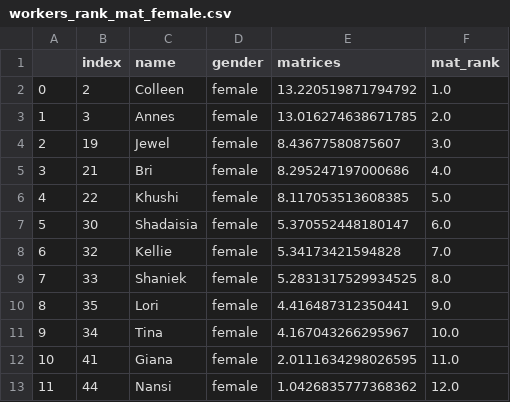
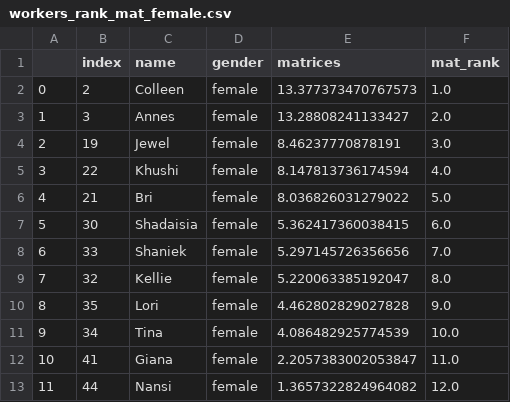
Before and after one commit to meyting/discrank, a CSV file: _static/global/rankrankings/workers_rank_mat_female.csv, drawn as a sheet.

```diff
--- a/_static/global/rankrankings/workers_rank_mat_female.csv
+++ b/_static/global/rankrankings/workers_rank_mat_female.csv
@@ -1,13 +1,13 @@
 ,index,name,gender,matrices,mat_rank
-0,2,Colleen,female,13.220519871794792,1.0
-1,3,Annes,female,13.016274638671785,2.0
-2,19,Jewel,female,8.43677580875607,3.0
-3,21,Bri,female,8.295247197000686,4.0
-4,22,Khushi,female,8.117053513608385,5.0
-5,30,Shadaisia,female,5.370552448180147,6.0
-6,32,Kellie,female,5.34173421594828,7.0
-7,33,Shaniek,female,5.2831317529934525,8.0
-8,35,Lori,female,4.416487312350441,9.0
-9,34,Tina,female,4.167043266295967,10.0
-10,41,Giana,female,2.0111634298026595,11.0
-11,44,Nansi,female,1.0426835777368362,12.0
+0,2,Colleen,female,13.377373470767573,1.0
+1,3,Annes,female,13.28808241133427,2.0
+2,19,Jewel,female,8.46237770878191,3.0
+3,22,Khushi,female,8.147813736174594,4.0
+4,21,Bri,female,8.036826031279022,5.0
+5,30,Shadaisia,female,5.362417360038415,6.0
+6,33,Shaniek,female,5.297145726356656,7.0
+7,32,Kellie,female,5.220063385192047,8.0
+8,35,Lori,female,4.462802829027828,9.0
+9,34,Tina,female,4.086482925774539,10.0
+10,41,Giana,female,2.2057383002053847,11.0
+11,44,Nansi,female,1.3657322824964082,12.0
```
Also changed, not shown: _static/global/binaryrankings/workers_rank_mat.csv, _static/global/binaryrankings/workers_rank_re.csv, 5 other files.
